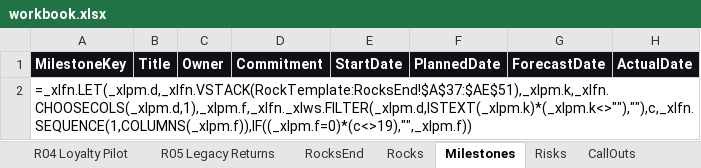
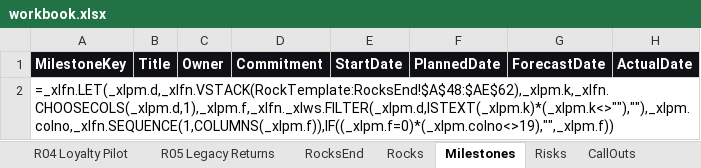
Before and after one commit to dalhhorn-ship-it/rocktracker, an Excel workbook: data/workbook.xlsx, sheet Milestones, drawn as a sheet; only a part is shown; values as stored, in another font and other column widths than the file's, no borders; formulas without a stored value are shown as written; the diff names each change by its address in the sheet, - before the commit and + after, or states it on an @@ line.

```diff
--- a/data/workbook.xlsx (sheet Milestones)
+++ b/data/workbook.xlsx (sheet Milestones)
-A2: =_xlfn.LET(_xlpm.d,_xlfn.VSTACK(RockTemplate:RocksEnd!$A$37:$AE$51),_xlpm.k,_xlfn.CHOOSECOLS(_xlpm.d,1),_xlpm.f,_xlfn._xlws.FILTER(_xlpm.d,ISTEXT(_xlpm.k)*(_xlpm.k<>""),""),c,_xlfn.SEQUENCE(1,COLUMNS(_xlpm.f)),IF((_xlpm.f=0)*(c<>19),"",_xlpm.f))
+A2: =_xlfn.LET(_xlpm.d,_xlfn.VSTACK(RockTemplate:RocksEnd!$A$48:$AE$62),_xlpm.k,_xlfn.CHOOSECOLS(_xlpm.d,1),_xlpm.f,_xlfn._xlws.FILTER(_xlpm.d,ISTEXT(_xlpm.k)*(_xlpm.k<>""),""),_xlpm.colno,_xlfn.SEQUENCE(1,COLUMNS(_xlpm.f)),IF((_xlpm.f=0)*(_xlpm.colno<>19),"",_xlpm.f))
```
Also changed, not shown: sheet R01 Checkout Speed, sheet R03 Same Day Fulfilment, sheet R02 Guided Onboarding, sheet R05 Legacy Returns, sheet R04 Loyalty Pilot, sheet RockTemplate, 6 more sheets, hidden cells, dist/Rock Tracker/Rock Tracker.xlsx, 22 other files.
